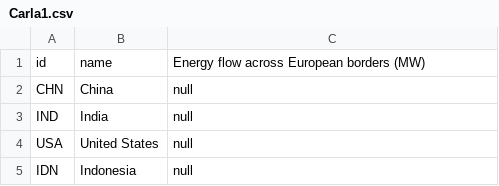
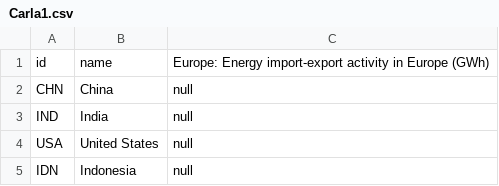
Before and after one commit to kiranw/mde-info-vis, a CSV file: data/Carla1.csv, drawn as a sheet; only a part is shown.

Commit message:
fix carla switch, kate file error

```diff
--- a/data/Carla1.csv
+++ b/data/Carla1.csv
@@ -1,2 +1,2 @@
-id,name,Energy flow across European borders (MW)
+id,name,Europe: Energy import-export activity in Europe (GWh)
 CHN,China,null
```
Also changed, not shown: data/Carla2.csv, 2 other files.
